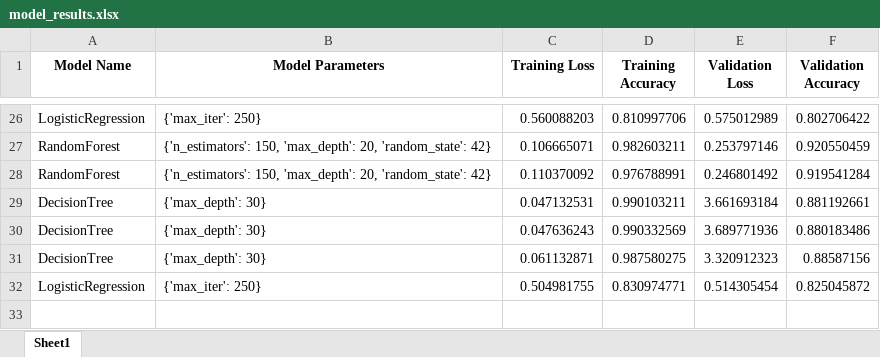
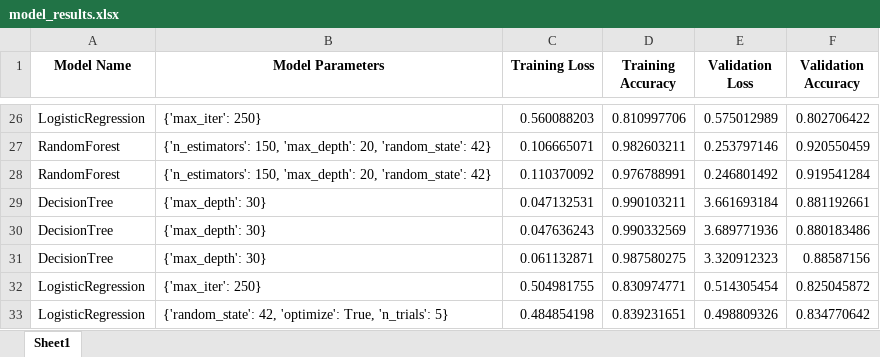
Before and after one commit to tastangh/GestureSenseClassifier, an Excel workbook: output/model_results.xlsx, sheet Sheet1, drawn as a sheet; only a part is shown, gaps mark what is left out; values as stored, in another font and other column widths than the file's, no borders; the diff names each change by its address in the sheet, - before the commit and + after, or states it on an @@ line.

```diff
--- a/output/model_results.xlsx (sheet Sheet1)
+++ b/output/model_results.xlsx (sheet Sheet1)
+row 33: LogisticRegression | {'random_state': 42, 'optimize': True, 'n_trials': 5} | 0.484854198 | 0.839231651 | 0.498809326 | 0.834770642
```
Also changed, not shown: 7 other files.
